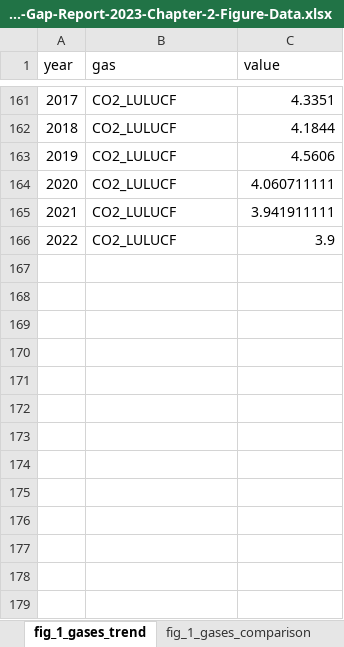
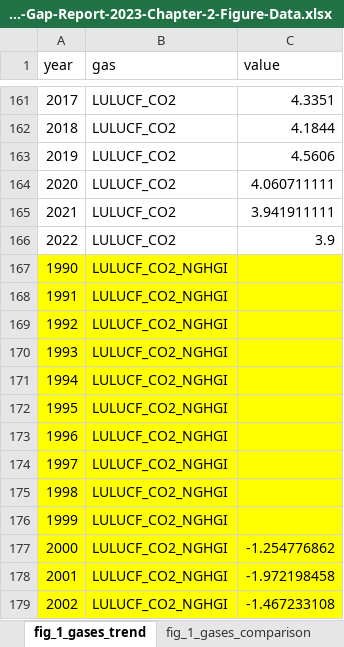
Before and after one commit to lambwf/UNEP-Gap-Report-2023-Chapter-2, an Excel workbook: Results/UNEP-Gap-Report-2023-Chapter-2-Figure-Data.xlsx, sheet fig_1_gases_trend, drawn as a sheet; only a part is shown, gaps mark what is left out; values as stored, in another font and other column widths than the file's, no borders; the diff covers the shown part only; the diff names each change by its address in the sheet, - before the commit and + after, or states it on an @@ line.

```diff
--- a/Results/UNEP-Gap-Report-2023-Chapter-2-Figure-Data.xlsx (sheet fig_1_gases_trend)
+++ b/Results/UNEP-Gap-Report-2023-Chapter-2-Figure-Data.xlsx (sheet fig_1_gases_trend)
-B161:B166 (gas): CO2_LULUCF
+B161:B166 (gas): LULUCF_CO2
+row 167: 1990 | LULUCF_CO2_NGHGI
+row 168: 1991 | LULUCF_CO2_NGHGI
+row 169: 1992 | LULUCF_CO2_NGHGI
+row 170: 1993 | LULUCF_CO2_NGHGI
+row 171: 1994 | LULUCF_CO2_NGHGI
+row 172: 1995 | LULUCF_CO2_NGHGI
+row 173: 1996 | LULUCF_CO2_NGHGI
+row 174: 1997 | LULUCF_CO2_NGHGI
+row 175: 1998 | LULUCF_CO2_NGHGI
+row 176: 1999 | LULUCF_CO2_NGHGI
+row 177: 2000 | LULUCF_CO2_NGHGI | -1.254776862
+row 178: 2001 | LULUCF_CO2_NGHGI | -1.972198458
+row 179: 2002 | LULUCF_CO2_NGHGI | -1.467233108
```
Also changed, not shown: 20 added rows and 60 edited cells elsewhere in this sheet, sheet fig_2_countries_total_trend, sheet fig_2_countries_per_cap_trend, sheet fig_3_unequal_contributions, sheet fig_2_countries_total, sheet fig_2_countries_per_cap, sheet fig_1_gases_comparison, Results/UNEP-Gap-Report-2023-Chapter-2-Chapter-Data.xlsx, 16 other files.
